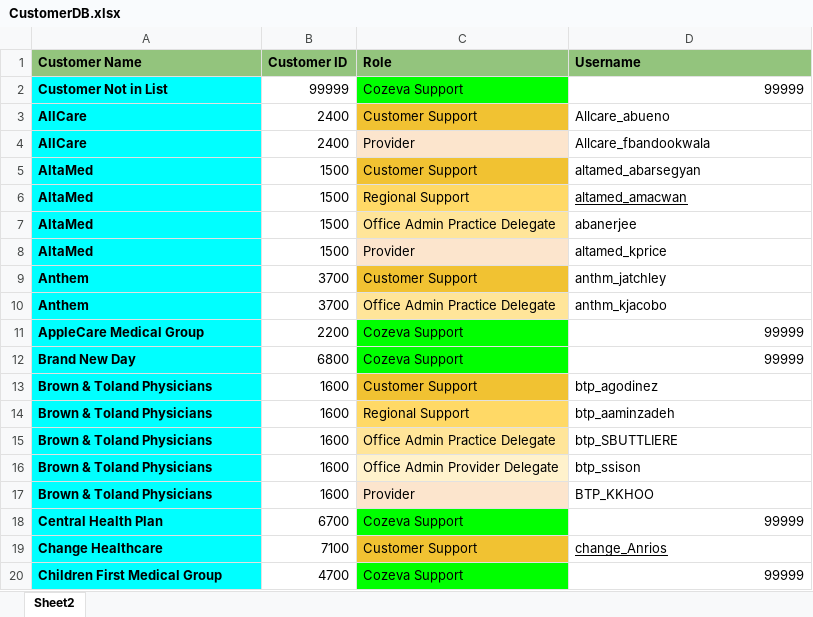
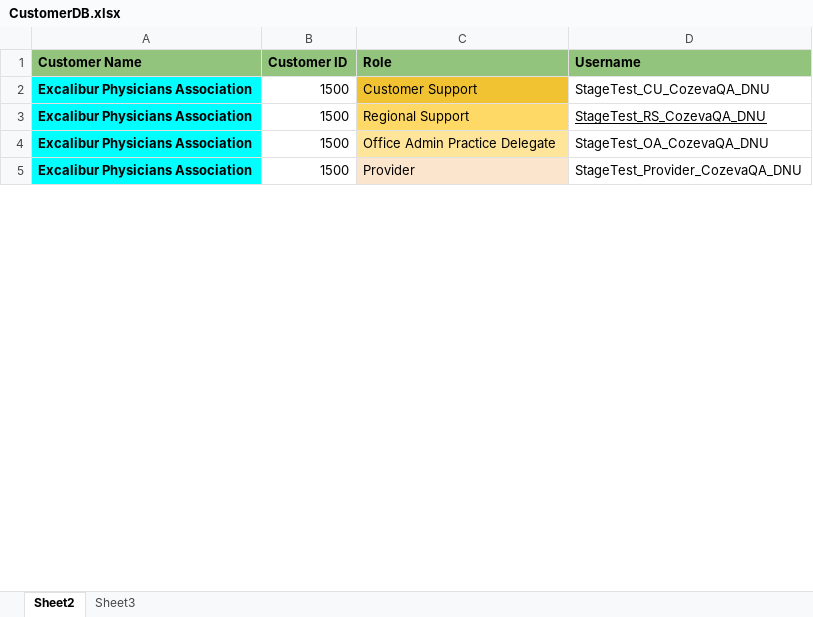
Before and after one commit to CozevaQA/Release-Team-Verification-Suite, an Excel workbook: assets/CustomerDB.xlsx, sheet Sheet2, drawn as a sheet; only a part is shown; values as stored, in another font and other column widths than the file's, no borders; removed rows and columns are numbered as before the commit, all else as after; the diff covers the shown part only; the diff names each change by its address in the sheet, - before the commit and + after, or states it on an @@ line.

Commit message:
Customer DB for stage update

```diff
--- a/assets/CustomerDB.xlsx (sheet Sheet2)
+++ b/assets/CustomerDB.xlsx (sheet Sheet2)
+sheet tab: Sheet3
-row 2: Customer Not in List | 99999 | Cozeva Support | 99999
-row 3: AllCare | 2400 | Customer Support | Allcare_abueno
-row 4: AllCare | 2400 | Provider | Allcare_fbandookwala
-A2:A5 (Customer Name): AltaMed
+A2:A5 (Customer Name): Excalibur Physicians Association
-D2 (Username): altamed_abarsegyan
+D2 (Username): StageTest_CU_CozevaQA_DNU
-D3 (Username): altamed_amacwan
+D3 (Username): StageTest_RS_CozevaQA_DNU
-D4 (Username): abanerjee
+D4 (Username): StageTest_OA_CozevaQA_DNU
-D5 (Username): altamed_kprice
+D5 (Username): StageTest_Provider_CozevaQA_DNU
-row 9: Anthem | 3700 | Customer Support | anthm_jatchley
-row 10: Anthem | 3700 | Office Admin Practice Delegate | anthm_kjacobo
-row 11: AppleCare Medical Group | 2200 | Cozeva Support | 99999
-row 12: Brand New Day | 6800 | Cozeva Support | 99999
-row 13: Brown & Toland Physicians | 1600 | Customer Support | btp_agodinez
-row 14: Brown & Toland Physicians | 1600 | Regional Support | btp_aaminzadeh
-row 15: Brown & Toland Physicians | 1600 | Office Admin Practice Delegate | btp_SBUTTLIERE
-row 16: Brown & Toland Physicians | 1600 | Office Admin Provider Delegate | btp_ssison
-row 17: Brown & Toland Physicians | 1600 | Provider | BTP_KKHOO
-row 18: Central Health Plan | 6700 | Cozeva Support | 99999
-row 19: Change Healthcare | 7100 | Customer Support | change_Anrios
-row 20: Children First Medical Group | 4700 | Cozeva Support | 99999
```
Also changed, not shown: 3 added rows, 105 removed rows and 5 edited cells elsewhere in this sheet.
